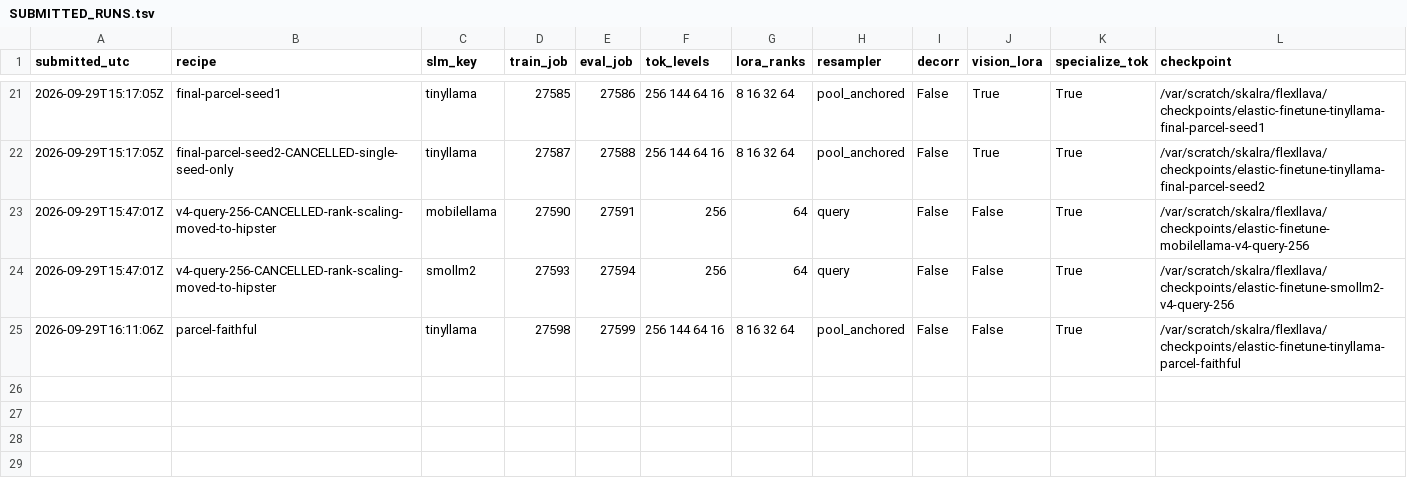
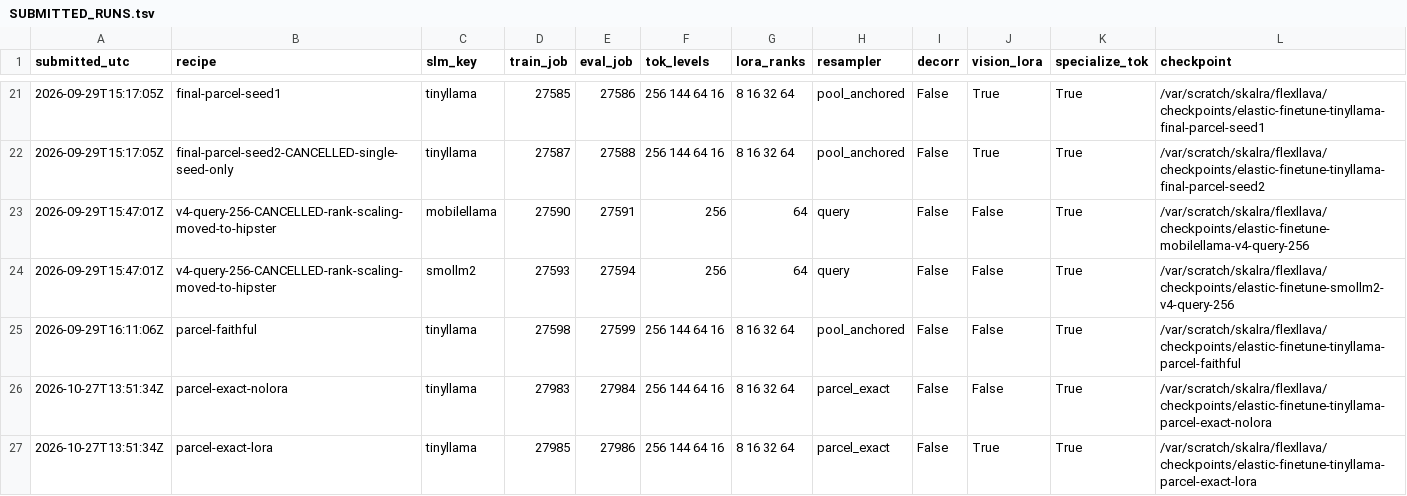
Before and after one commit to sudaksh14/FlexLLaVA, a TSV file: docs/SUBMITTED_RUNS.tsv, drawn as a sheet; only a part is shown, gaps mark what is left out; the diff names each change by its address in the sheet, - before the commit and + after, or states it on an @@ line.

```diff
--- a/docs/SUBMITTED_RUNS.tsv
+++ b/docs/SUBMITTED_RUNS.tsv
+row 26: 2026-10-27T13:51:34Z | parcel-exact-nolora | tinyllama | 27983 | 27984 | 256 144 64 16 | 8 16 32 64 | parcel_exact | False | False | True | /var/scratch/skalra/flexllava/checkpoints/elastic-finetune-tinyllama-parcel-exact-nolora
+row 27: 2026-10-27T13:51:34Z | parcel-exact-lora | tinyllama | 27985 | 27986 | 256 144 64 16 | 8 16 32 64 | parcel_exact | False | True | True | /var/scratch/skalra/flexllava/checkpoints/elastic-finetune-tinyllama-parcel-exact-lora
```
Also changed, not shown: 1 other file.
